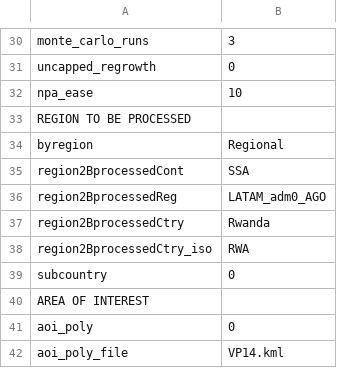
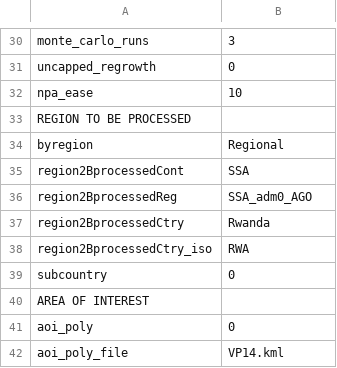
Before and after one commit to mofuss/mofuss, a CSV file: localhost/scripts/working_folders_prep/parameters.csv, drawn as a sheet; only a part is shown, gaps mark what is left out.

```diff
--- a/localhost/scripts/working_folders_prep/parameters.csv
+++ b/localhost/scripts/working_folders_prep/parameters.csv
@@ -35,3 +35,3 @@ byregion,Regional
 region2BprocessedCont,SSA
-region2BprocessedReg,LATAM_adm0_AGO
+region2BprocessedReg,SSA_adm0_AGO
 region2BprocessedCtry,Rwanda
```
Also changed, not shown: 3 other files.
